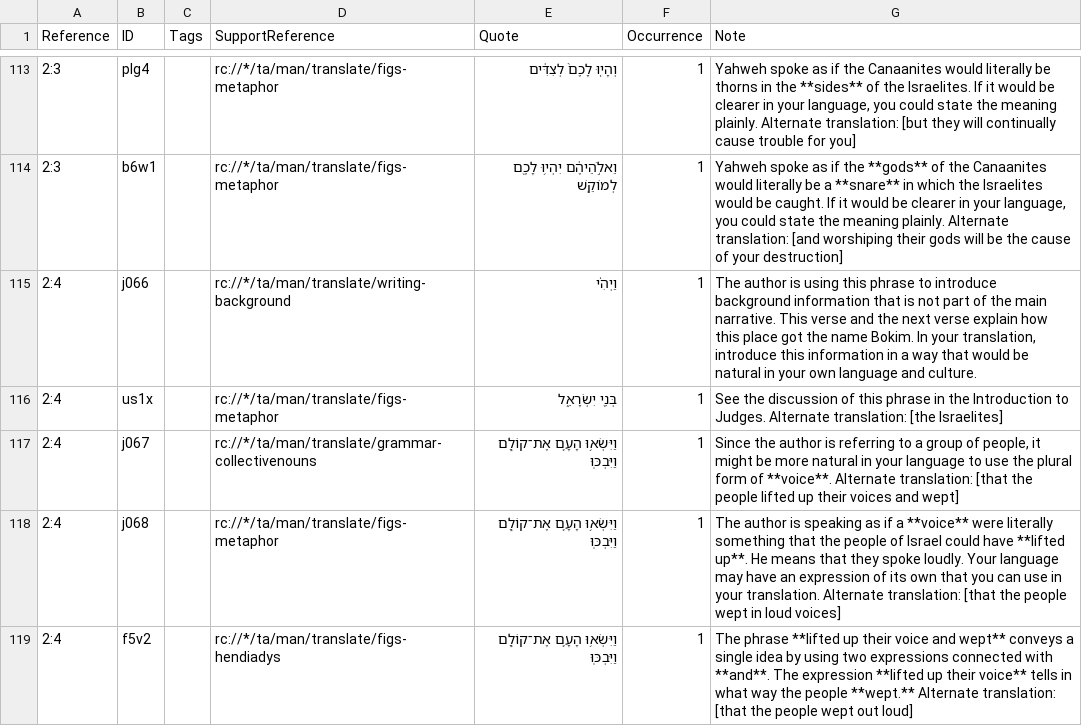
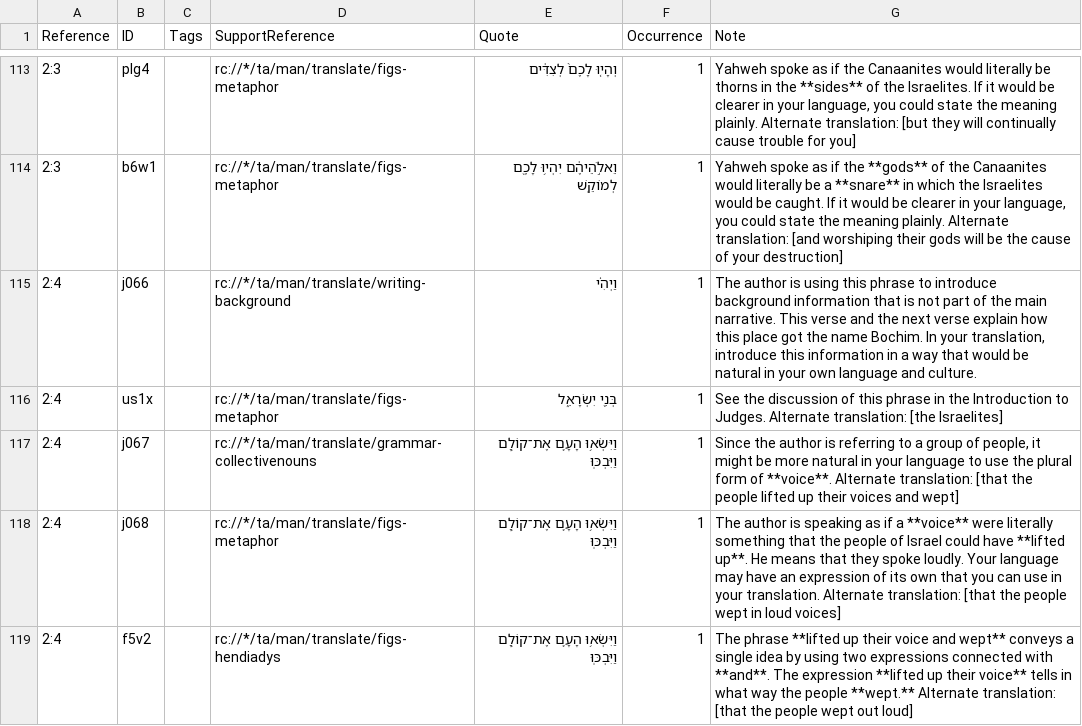
Before and after one commit to ding0t/en_tn, a TSV file: tn_JDG.tsv, drawn as a sheet; only a part is shown, gaps mark what is left out; the diff covers the shown part only; the diff names each change by its address in the sheet, - before the commit and + after, or states it on an @@ line.

```diff
--- a/tn_JDG.tsv
+++ b/tn_JDG.tsv
-G115 (Note): …the name Bokim. In your…
+G115 (Note): …the name Bochim. In your…
```
Also changed, not shown: 13 edited cells elsewhere in this file.
